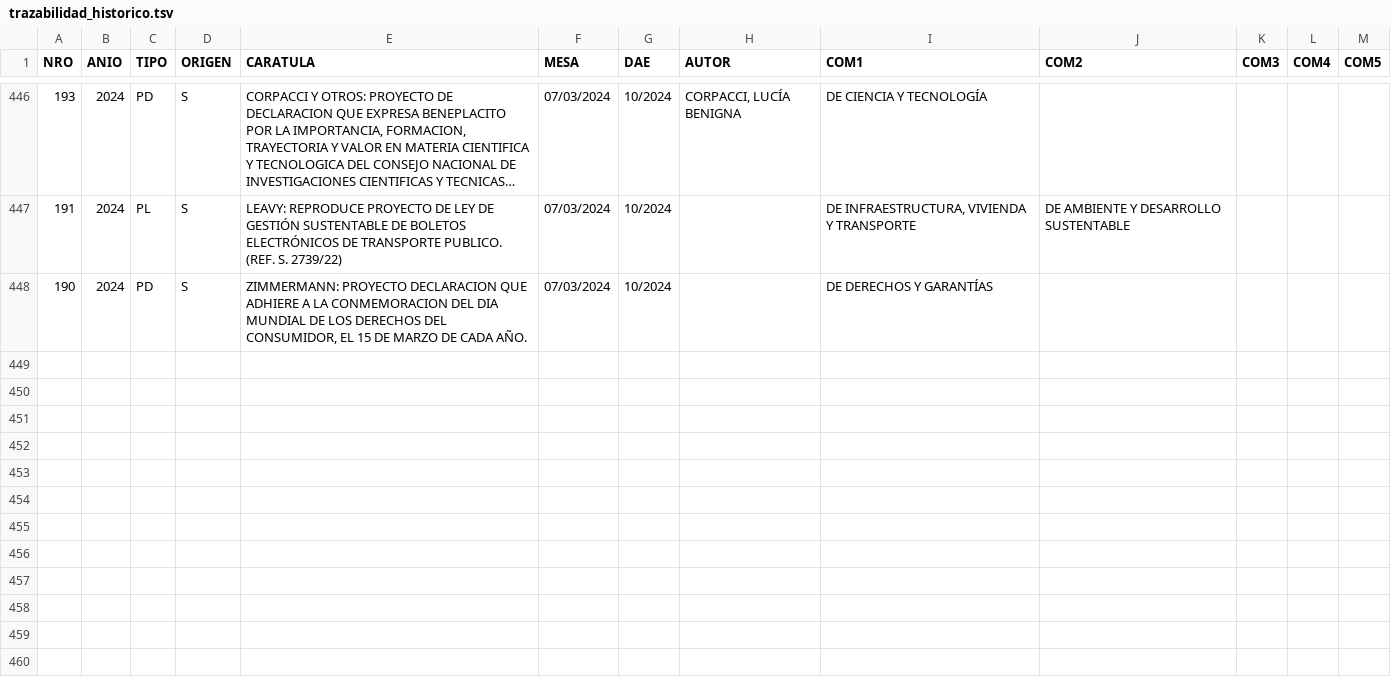
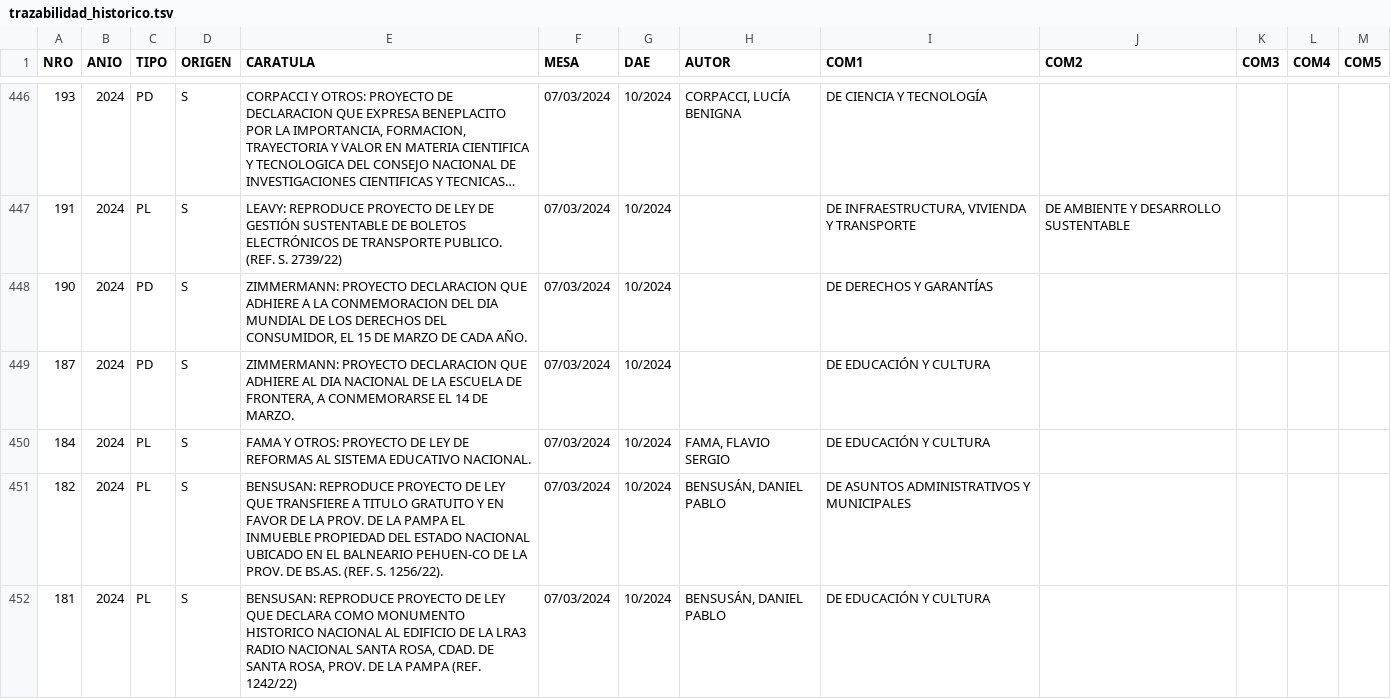
Before and after one commit to bonifaciomariano/Proyectos-ingresados, a TSV file: trazabilidad_historico.tsv, drawn as a sheet; only a part is shown, gaps mark what is left out; long unchanged cells end in …; the diff covers the shown part only; the diff names each change by its address in the sheet, - before the commit and + after, or states it on an @@ line.

```diff
--- a/trazabilidad_historico.tsv
+++ b/trazabilidad_historico.tsv
+row 449: 187 | 2024 | PD | S | ZIMMERMANN: PROYECTO DECLARACION QUE ADHIERE AL DIA NACIONAL DE LA ESCUELA DE FRONTERA, A CONMEMORARSE EL 14 DE MARZO. | 07/03/2024 | 10/2024 |  | DE EDUCACIÓN Y CULTURA
+row 450: 184 | 2024 | PL | S | FAMA Y OTROS: PROYECTO DE LEY DE REFORMAS AL SISTEMA EDUCATIVO NACIONAL. | 07/03/2024 | 10/2024 | FAMA, FLAVIO SERGIO | DE EDUCACIÓN Y CULTURA
+row 451: 182 | 2024 | PL | S | BENSUSAN: REPRODUCE PROYECTO DE LEY QUE TRANSFIERE A TITULO GRATUITO Y EN FAVOR DE LA PROV. DE LA PAMPA EL INMUEBLE PROPIEDAD DEL ESTADO NACIONAL UBICADO EN EL BALNEARIO PEHUEN-CO DE LA PROV. DE BS.AS. (REF. S. 1256/22). | 07/03/2024 | 10/2024 | BENSUSÁN, DANIEL PABLO | DE ASUNTOS ADMINISTRATIVOS Y MUNICIPALES
+row 452: 181 | 2024 | PL | S | BENSUSAN: REPRODUCE PROYECTO DE LEY QUE DECLARA COMO MONUMENTO HISTORICO NACIONAL AL EDIFICIO DE LA LRA3 RADIO NACIONAL SANTA ROSA, CDAD. DE SANTA ROSA, PROV. DE LA PAMPA (REF. 1242/22) | 07/03/2024 | 10/2024 | BENSUSÁN, DANIEL PABLO | DE EDUCACIÓN Y CULTURA
```
Also changed, not shown: 3 added rows elsewhere in this file, 1 other file.
